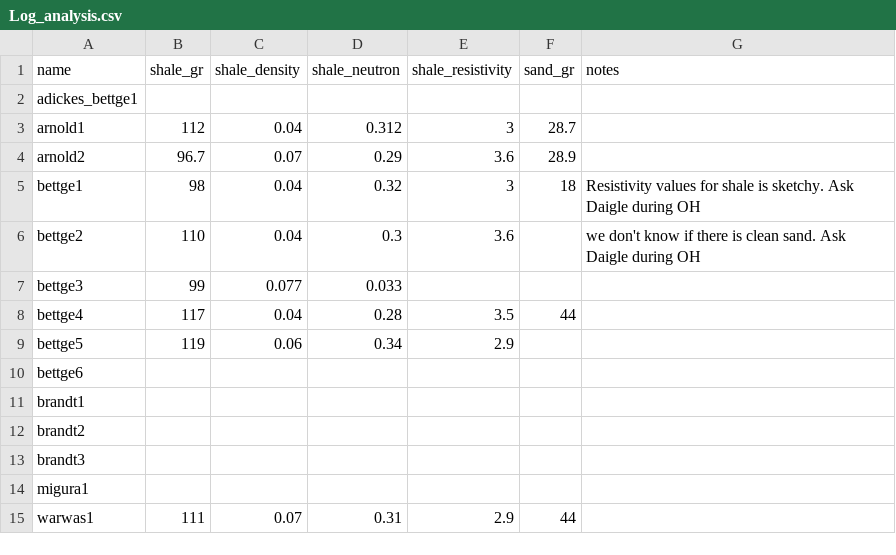
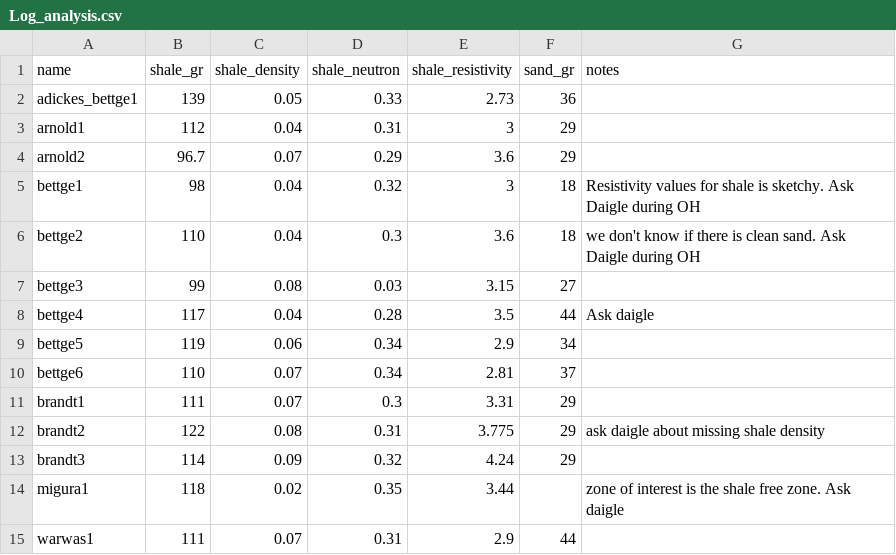
Before and after one commit to zzk413/PGE_Senior_Design_2021_Fall, a CSV file: Log_analysis.csv, drawn as a sheet.

```diff
--- a/Log_analysis.csv
+++ b/Log_analysis.csv
@@ -1,15 +1,15 @@
 name,shale_gr,shale_density,shale_neutron,shale_resistivity,sand_gr,notes
-adickes_bettge1,,,,,,
-arnold1,112,0.04,0.312,3,28.7,
-arnold2,96.7,0.07,0.29,3.6,28.9,
+adickes_bettge1,139,0.05,0.33,2.73,36,
+arnold1,112,0.04,0.31,3,29,
+arnold2,96.7,0.07,0.29,3.6,29,
 bettge1,98,0.04,0.32,3,18,Resistivity values for shale is sketchy. Ask Daigle during OH
-bettge2,110,0.04,0.3,3.6,,we don't know if there is clean sand. Ask Daigle during OH
-bettge3,99,0.077,0.033,,,
-bettge4,117,0.04,0.28,3.5,44,
-bettge5,119,0.06,0.34,2.9,,
-bettge6,,,,,,
-brandt1,,,,,,
-brandt2,,,,,,
-brandt3,,,,,,
-migura1,,,,,,
+bettge2,110,0.04,0.3,3.6,18,we don't know if there is clean sand. Ask Daigle during OH
+bettge3,99,0.08,0.03,3.15,27,
+bettge4,117,0.04,0.28,3.5,44,Ask daigle
+bettge5,119,0.06,0.34,2.9,34,
+bettge6,110,0.07,0.34,2.81,37,
+brandt1,111,0.07,0.3,3.31,29,
+brandt2,122,0.08,0.31,3.775,29,ask daigle about missing shale density
+brandt3,114,0.09,0.32,4.24,29,
+migura1,118,0.02,0.35,3.44,,zone of interest is the shale free zone. Ask daigle
 warwas1,111,0.07,0.31,2.9,44,
```
Also changed, not shown: 2 other files.
